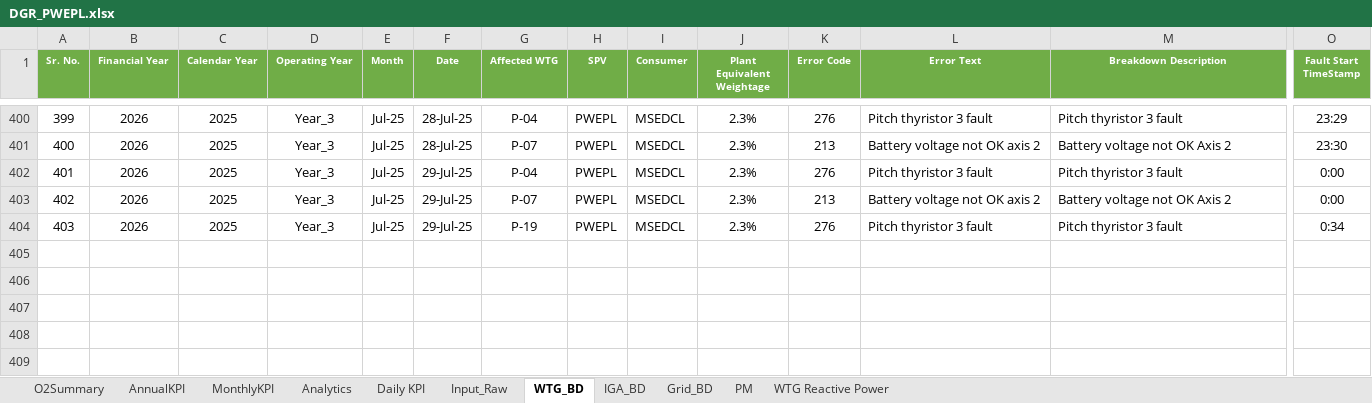
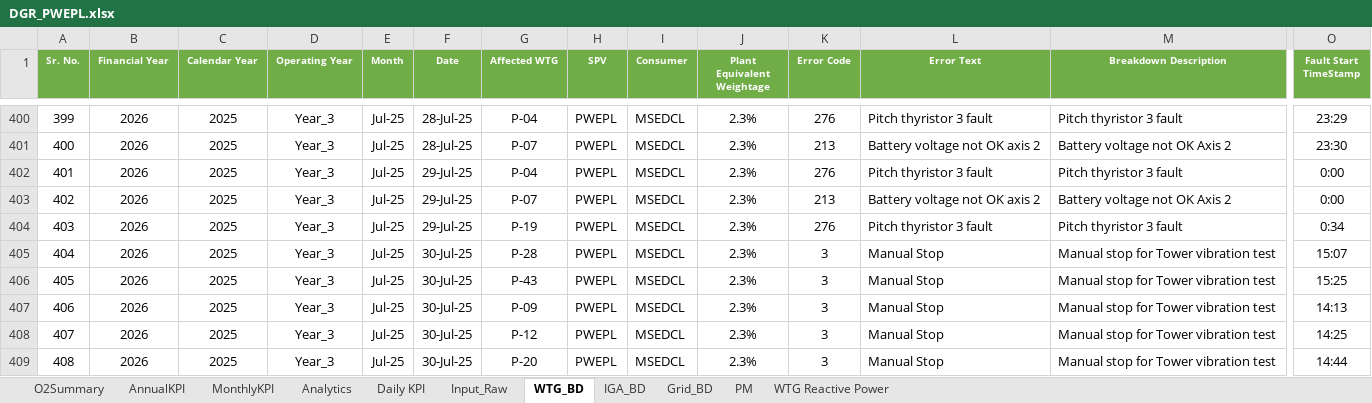
Before and after one commit to Awesome20225266/dgr-deviation-dashboard, an Excel workbook: DGR_Backup/DGR_PWEPL.xlsx, sheet WTG_BD, drawn as a sheet; only a part is shown, gaps mark what is left out; values as stored, in another font and other column widths than the file's, no borders; conditional formats and table styles not drawn; rows hold the shown columns only; the diff names each change by its address in the sheet, - before the commit and + after, or states it on an @@ line.

```diff
--- a/DGR_Backup/DGR_PWEPL.xlsx (sheet WTG_BD)
+++ b/DGR_Backup/DGR_PWEPL.xlsx (sheet WTG_BD)
+row 405: 404 | 2026 | 2025 | Year_3 | Jul-25 | 30-Jul-25 | P-28 | PWEPL | MSEDCL | 2.3% | 3 | Manual Stop | Manual stop for Tower vibration test | 15:07
+row 406: 405 | 2026 | 2025 | Year_3 | Jul-25 | 30-Jul-25 | P-43 | PWEPL | MSEDCL | 2.3% | 3 | Manual Stop | Manual stop for Tower vibration test | 15:25
+row 407: 406 | 2026 | 2025 | Year_3 | Jul-25 | 30-Jul-25 | P-09 | PWEPL | MSEDCL | 2.3% | 3 | Manual Stop | Manual stop for Tower vibration test | 14:13
+row 408: 407 | 2026 | 2025 | Year_3 | Jul-25 | 30-Jul-25 | P-12 | PWEPL | MSEDCL | 2.3% | 3 | Manual Stop | Manual stop for Tower vibration test | 14:25
+row 409: 408 | 2026 | 2025 | Year_3 | Jul-25 | 30-Jul-25 | P-20 | PWEPL | MSEDCL | 2.3% | 3 | Manual Stop | Manual stop for Tower vibration test | 14:44
```
Also changed, not shown: sheet Analytics, sheet Input_Raw, sheet O2Summary, sheet WTG Reactive Power, sheet MonthlyKPI, sheet Daily KPI, 1 more sheet, hidden cells, DGR_Backup/DGR_PWEGPL.xlsx, 17 other files.
